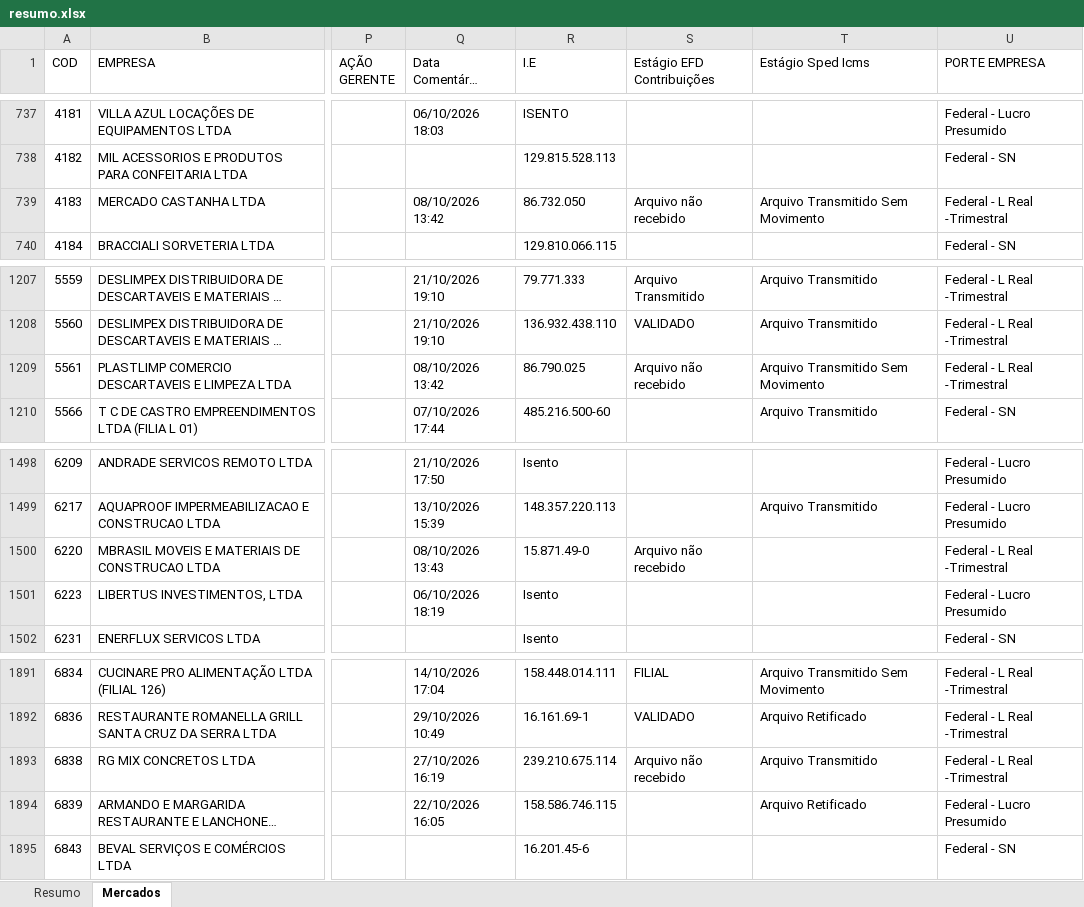
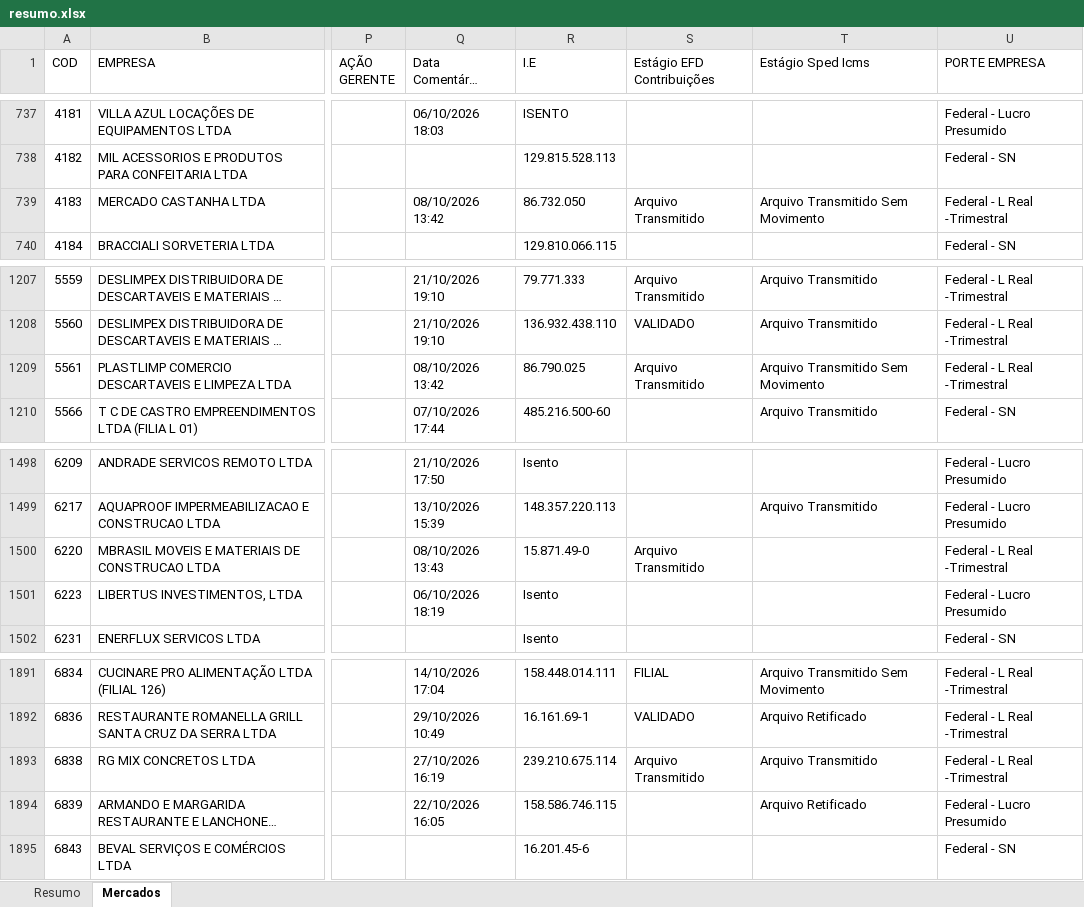
Before and after one commit to Controladoria-MG/Controle-de-Fechamentos, an Excel workbook: data/relatorio_fechamentos/resumo.xlsx, sheet Mercados, drawn as a sheet; only a part is shown, gaps mark what is left out; long unchanged cells end in …; values as stored, in another font and other column widths than the file's, no borders; the diff names each change by its address in the sheet, - before the commit and + after, or states it on an @@ line.

```diff
--- a/data/relatorio_fechamentos/resumo.xlsx (sheet Mercados)
+++ b/data/relatorio_fechamentos/resumo.xlsx (sheet Mercados)
-S739 (Estágio EFD Contribuições): Arquivo não recebido
+S739 (Estágio EFD Contribuições): Arquivo Transmitido
-S1209 (Estágio EFD Contribuições): Arquivo não recebido
+S1209 (Estágio EFD Contribuições): Arquivo Transmitido
-S1500 (Estágio EFD Contribuições): Arquivo não recebido
+S1500 (Estágio EFD Contribuições): Arquivo Transmitido
-S1893 (Estágio EFD Contribuições): Arquivo não recebido
+S1893 (Estágio EFD Contribuições): Arquivo Transmitido
```
Also changed, not shown: sheet Resumo, 3 other files.
